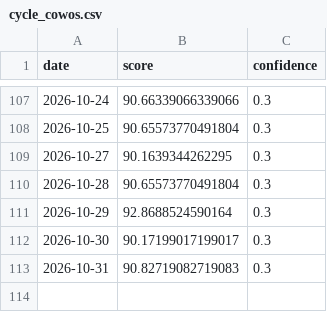
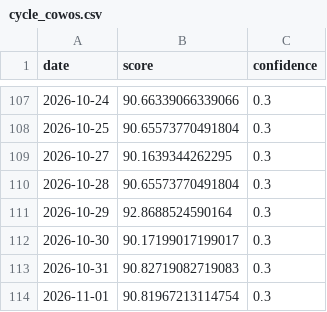
Before and after one commit to daisei0810-sudo/kabu-shihyo, a CSV file: outputs/history/cycle_cowos.csv, drawn as a sheet; only a part is shown, gaps mark what is left out.

```diff
--- a/outputs/history/cycle_cowos.csv
+++ b/outputs/history/cycle_cowos.csv
@@ -113 +113,2 @@
 2026-10-31,90.82719082719083,0.3
+2026-11-01,90.81967213114754,0.3
```
Also changed, not shown: outputs/history/ai_bubble_score.csv, outputs/history/cycle_hbm.csv, 56 other files.
